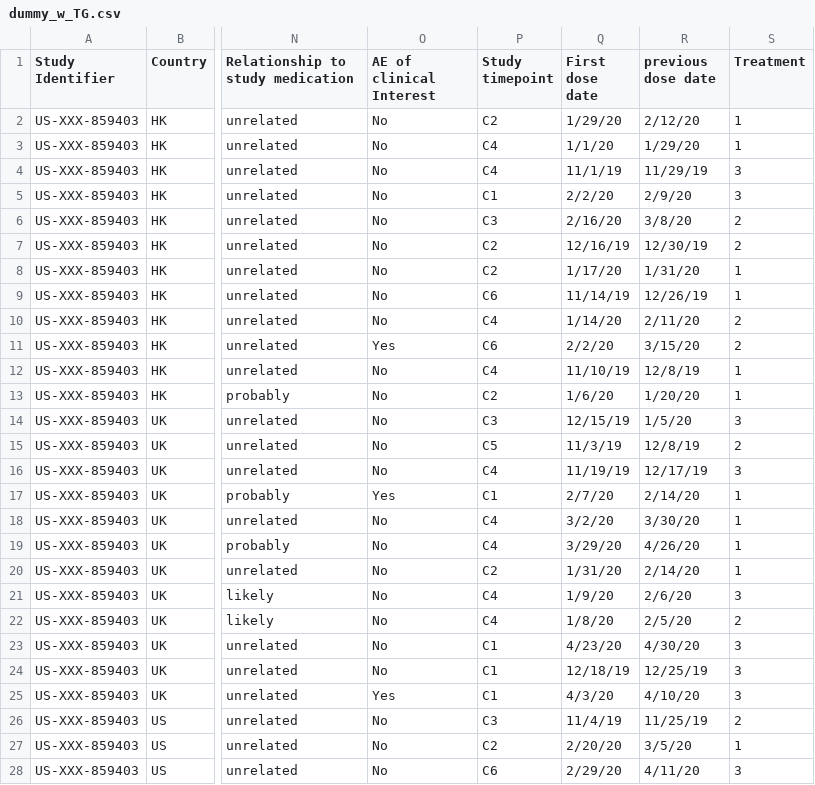
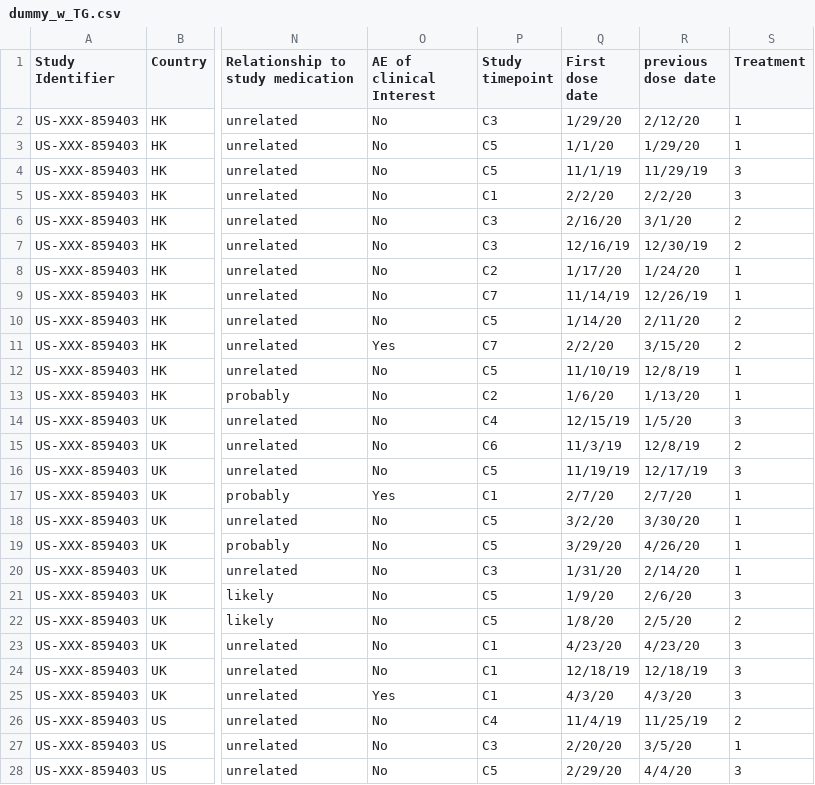
Before and after one commit to CeilingFan13/Safety_Database_Analysis_RShiny, a CSV file: dummy_w_TG.csv, drawn as a sheet; only a part is shown, gaps mark what is left out; the diff covers the shown part only; the diff names each change by its address in the sheet, - before the commit and + after, or states it on an @@ line.

```diff
--- a/dummy_w_TG.csv
+++ b/dummy_w_TG.csv
-P2 (Study timepoint): C2
+P2 (Study timepoint): C3
-P3:P4 (Study timepoint): C4
+P3:P4 (Study timepoint): C5
-R5 (previous dose date): 2/9/20
+R5 (previous dose date): 2/2/20
-R6 (previous dose date): 3/8/20
+R6 (previous dose date): 3/1/20
-P7 (Study timepoint): C2
+P7 (Study timepoint): C3
-R8 (previous dose date): 1/31/20
+R8 (previous dose date): 1/24/20
-P9 (Study timepoint): C6
+P9 (Study timepoint): C7
-P10 (Study timepoint): C4
+P10 (Study timepoint): C5
-P11 (Study timepoint): C6
+P11 (Study timepoint): C7
-P12 (Study timepoint): C4
+P12 (Study timepoint): C5
-R13 (previous dose date): 1/20/20
+R13 (previous dose date): 1/13/20
-P14 (Study timepoint): C3
+P14 (Study timepoint): C4
-P15 (Study timepoint): C5
+P15 (Study timepoint): C6
-P16 (Study timepoint): C4
+P16 (Study timepoint): C5
-R17 (previous dose date): 2/14/20
+R17 (previous dose date): 2/7/20
-P18:P19 (Study timepoint): C4
+P18:P19 (Study timepoint): C5
-P20 (Study timepoint): C2
+P20 (Study timepoint): C3
-P21:P22 (Study timepoint): C4
+P21:P22 (Study timepoint): C5
-R23 (previous dose date): 4/30/20
+R23 (previous dose date): 4/23/20
-R24 (previous dose date): 12/25/19
+R24 (previous dose date): 12/18/19
-R25 (previous dose date): 4/10/20
+R25 (previous dose date): 4/3/20
-P26 (Study timepoint): C3
+P26 (Study timepoint): C4
-P27 (Study timepoint): C2
+P27 (Study timepoint): C3
-P28 (Study timepoint): C6
+P28 (Study timepoint): C5
-R28 (previous dose date): 4/11/20
+R28 (previous dose date): 4/4/20
```
Also changed, not shown: 7 edited cells elsewhere in this file, 2 other files.
